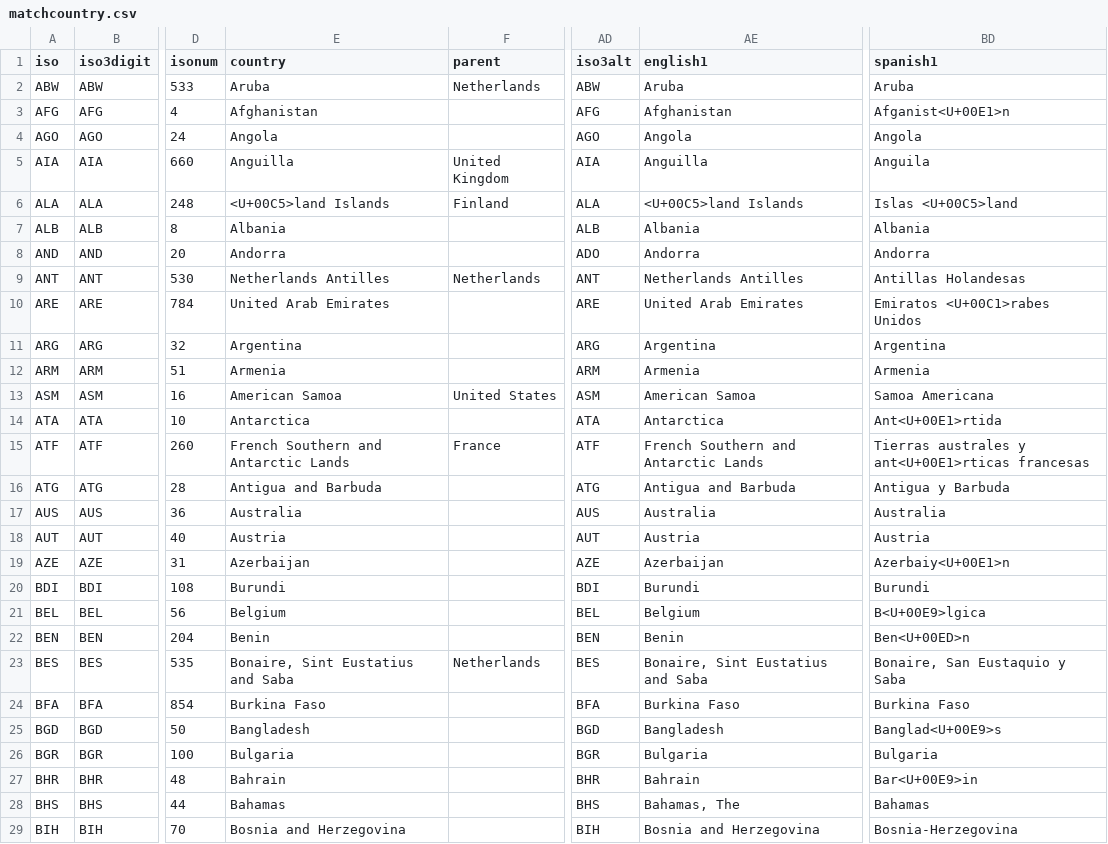
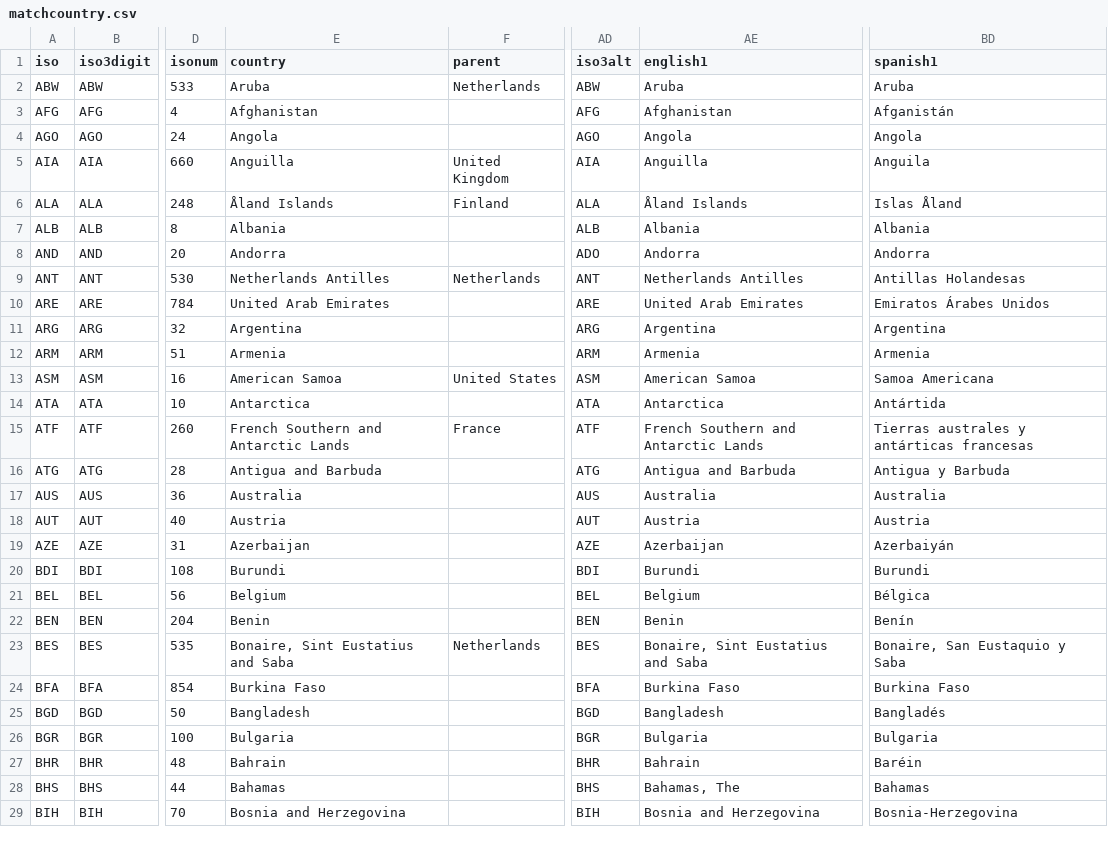
Before and after one commit to carolinebastian/matchcountry, a CSV file: matchcountry.csv, drawn as a sheet; only a part is shown, gaps mark what is left out; the diff covers the shown part only; the diff names each change by its address in the sheet, - before the commit and + after, or states it on an @@ line.

Commit message:
Split matchcountry into countrydata and match

```diff
--- a/matchcountry.csv
+++ b/matchcountry.csv
-BD3 (spanish1): Afganist<U+00E1>n
+BD3 (spanish1): Afganistán
-E6 (country): <U+00C5>land Islands
+E6 (country): Åland Islands
-AE6 (english1): <U+00C5>land Islands
+AE6 (english1): Åland Islands
-BD6 (spanish1): Islas <U+00C5>land
+BD6 (spanish1): Islas Åland
-BD10 (spanish1): Emiratos <U+00C1>rabes Unidos
+BD10 (spanish1): Emiratos Árabes Unidos
-BD14 (spanish1): Ant<U+00E1>rtida
+BD14 (spanish1): Antártida
-BD15 (spanish1): Tierras australes y ant<U+00E1>rticas francesas
+BD15 (spanish1): Tierras australes y antárticas francesas
-BD19 (spanish1): Azerbaiy<U+00E1>n
+BD19 (spanish1): Azerbaiyán
-BD21 (spanish1): B<U+00E9>lgica
+BD21 (spanish1): Bélgica
-BD22 (spanish1): Ben<U+00ED>n
+BD22 (spanish1): Benín
-BD25 (spanish1): Banglad<U+00E9>s
+BD25 (spanish1): Bangladés
-BD27 (spanish1): Bar<U+00E9>in
+BD27 (spanish1): Baréin
```
Also changed, not shown: 74 edited cells elsewhere in this file, 3 other files.
